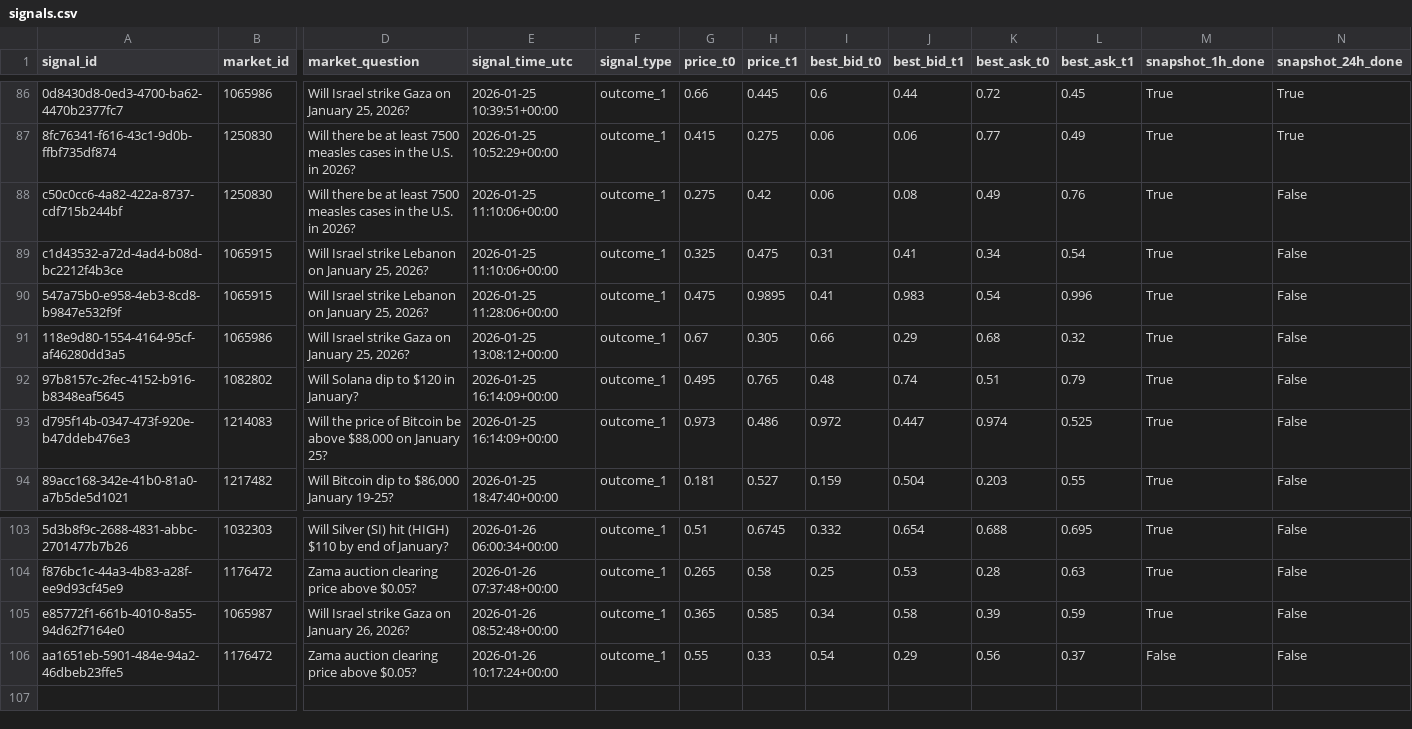
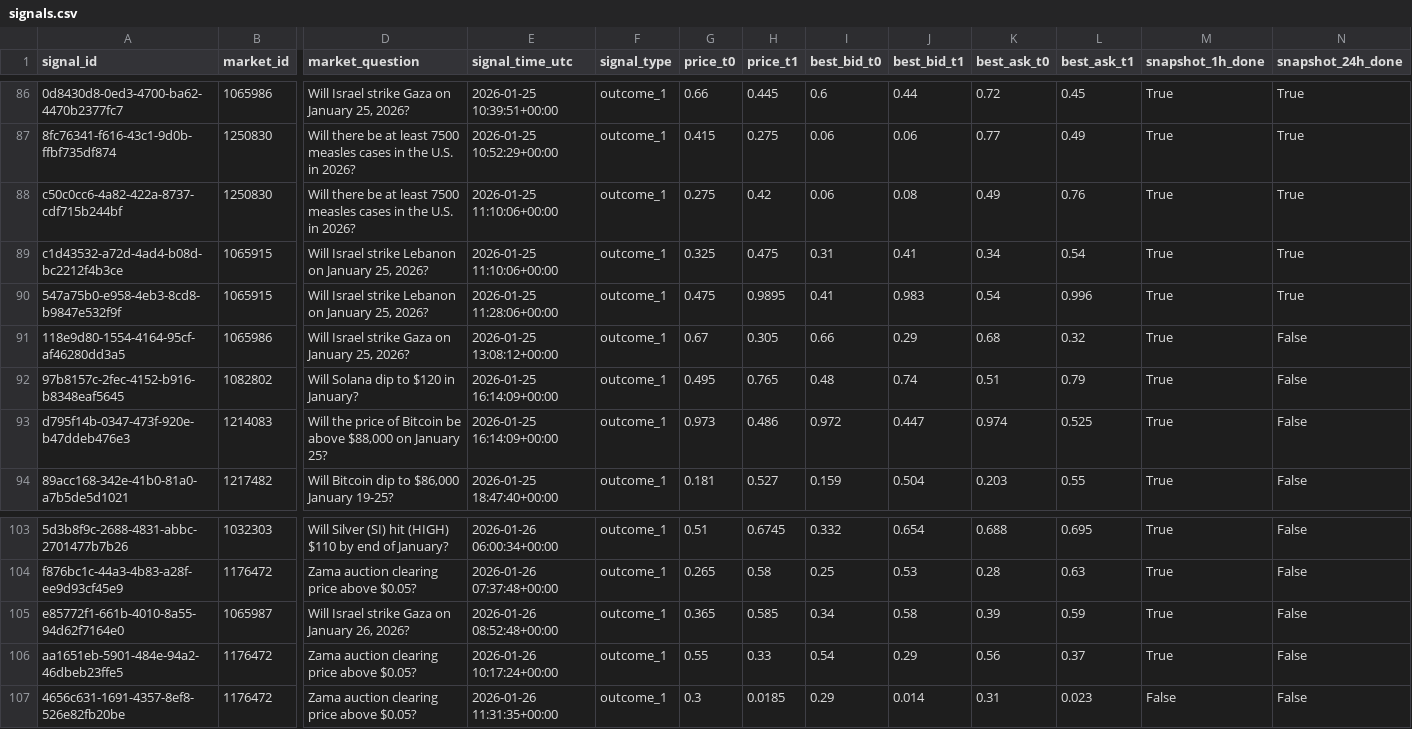
Before and after one commit to arshak-avagyan/fetch_data_test_repo, a CSV file: data/signals.csv, drawn as a sheet; only a part is shown, gaps mark what is left out; rows hold the shown columns only; the diff names each change by its address in the sheet, - before the commit and + after, or states it on an @@ line.

Commit message:
Workflow Run
Files changed:
M	data/market_change.csv
M	data/polymarket_flat_markets_t0.csv
M	data/polymarket_flat_markets_t1.csv
M	data/signals.csv
M	data/signals_merged.csv
M	data/signals_snapshots.csv

```diff
--- a/data/signals.csv
+++ b/data/signals.csv
-N88:N90 (snapshot_24h_done): False
+N88:N90 (snapshot_24h_done): True
-M106 (snapshot_1h_done): False
+M106 (snapshot_1h_done): True
+row 107: 4656c631-1691-4357-8ef8-526e82fb20be | 1176472 | Zama auction clearing price above $0.05? | 2026-01-26 11:31:35+00:00 | outcome_1 | 0.3 | 0.0185 | 0.29 | 0.014 | 0.31 | 0.023 | False | False
```
Also changed, not shown: data/signals_merged.csv, data/signals_snapshots.csv, 1 other file.
